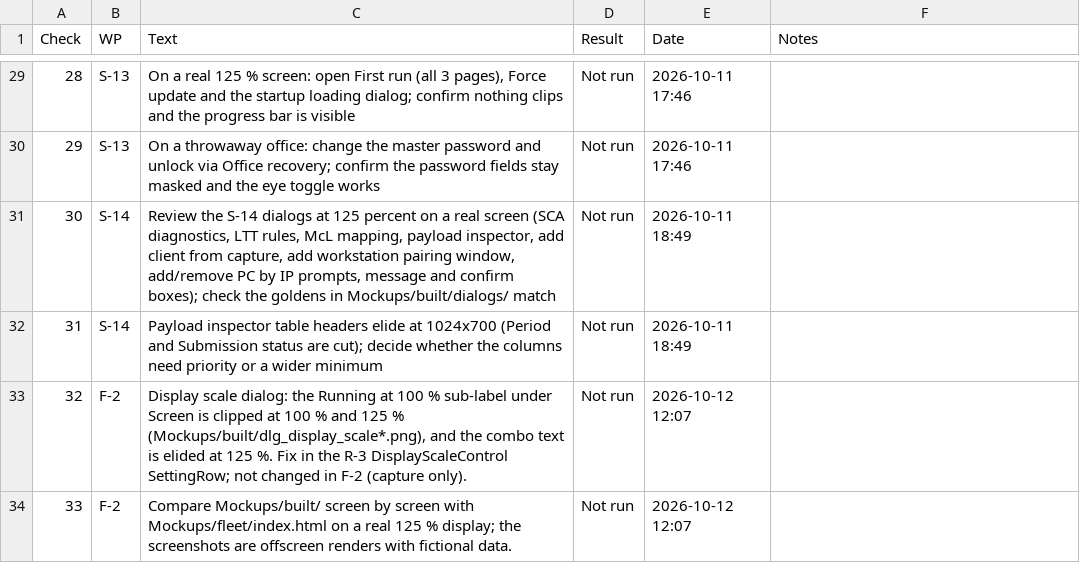
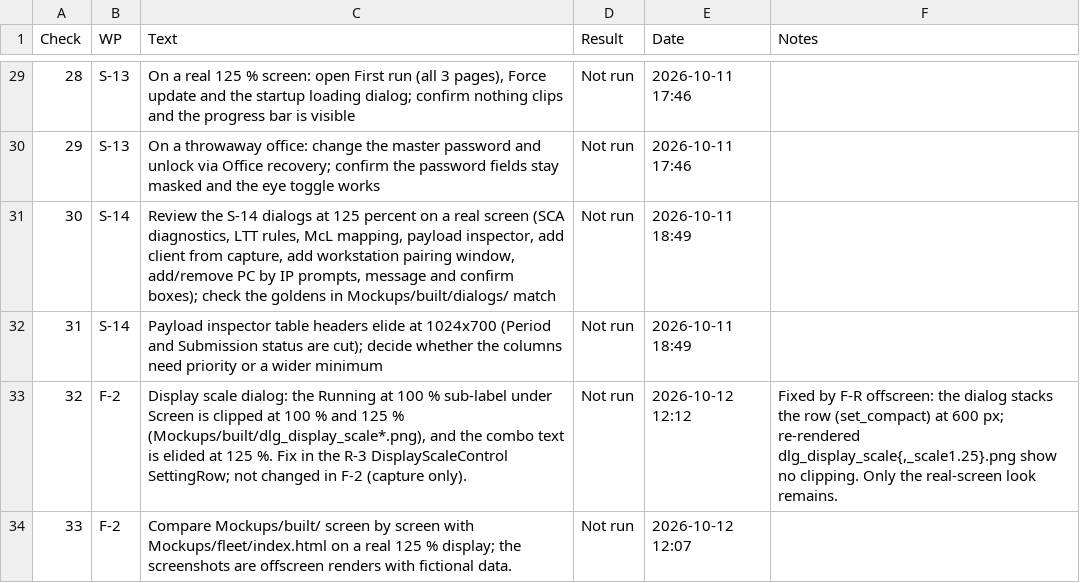
Before and after one commit to NexCardel/Project_Sera, a CSV file: Mockups/overhaul/ui-overhaul-checks.csv, drawn as a sheet; only a part is shown, gaps mark what is left out.

```diff
--- a/Mockups/overhaul/ui-overhaul-checks.csv
+++ b/Mockups/overhaul/ui-overhaul-checks.csv
@@ -32,3 +32,3 @@ Check,WP,Text,Result,Date,Notes
 31,S-14,Payload inspector table headers elide at 1024x700 (Period and Submission status are cut); decide whether the columns need priority or a wider minimum,Not run,2026-10-11 18:49,
-32,F-2,"Display scale dialog: the Running at 100 % sub-label under Screen is clipped at 100 % and 125 % (Mockups/built/dlg_display_scale*.png), and the combo text is elided at 125 %. Fix in the R-3 DisplayScaleControl SettingRow; not changed in F-2 (capture only).",Not run,2026-10-12 12:07,
+32,F-2,"Display scale dialog: the Running at 100 % sub-label under Screen is clipped at 100 % and 125 % (Mockups/built/dlg_display_scale*.png), and the combo text is elided at 125 %. Fix in the R-3 DisplayScaleControl SettingRow; not changed in F-2 (capture only).",Not run,2026-10-12 12:12,"Fixed by F-R offscreen: the dialog stacks the row (set_compact) at 600 px; re-rendered dlg_display_scale{,_scale1.25}.png show no clipping. Only the real-screen look remains."
 33,F-2,Compare Mockups/built/ screen by screen with Mockups/fleet/index.html on a real 125 % display; the screenshots are offscreen renders with fictional data.,Not run,2026-10-12 12:07,
```
Also changed, not shown: Mockups/overhaul/ui-overhaul-decisions.csv, Mockups/overhaul/ui-overhaul-runs.csv, 12 other files.
